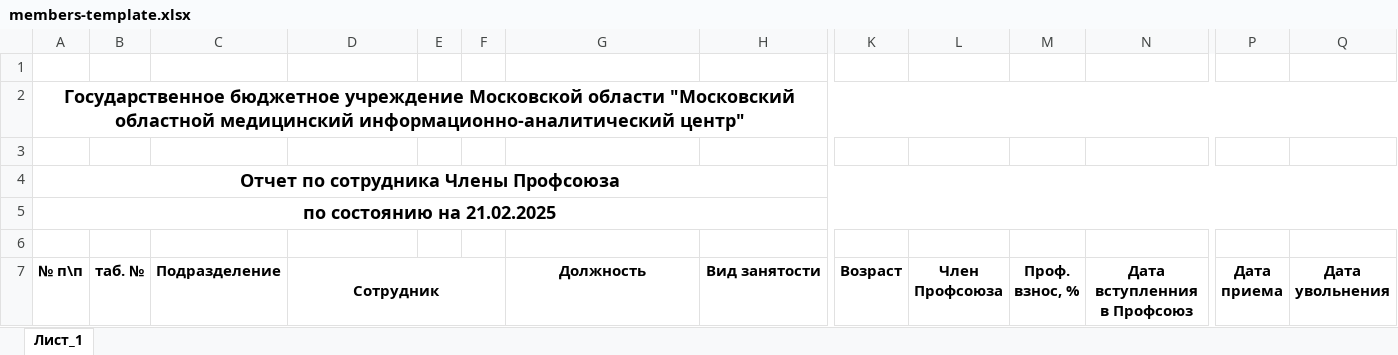
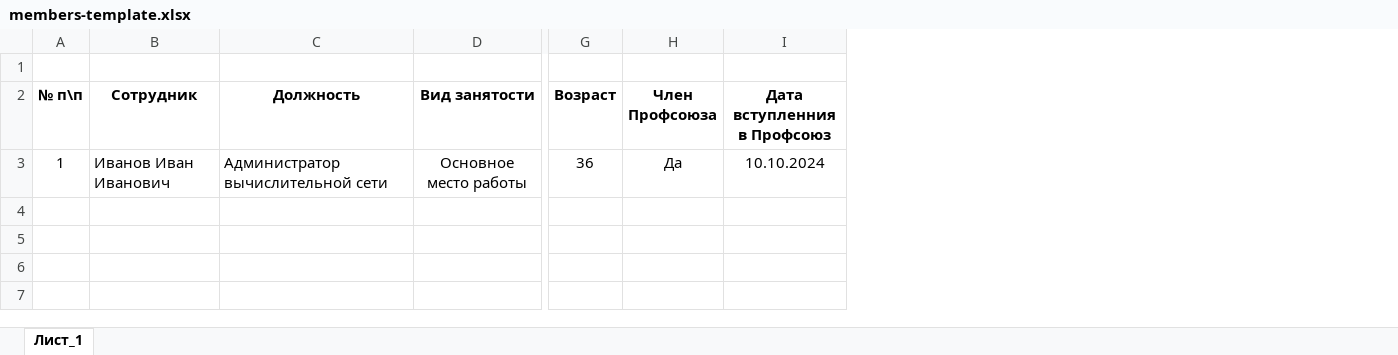
Before and after one commit to Ion387/MoiSouz, an Excel workbook: public/members-template.xlsx, sheet Лист_1, drawn as a sheet; only a part is shown, gaps mark what is left out; values as stored, in another font and other column widths than the file's, no borders; charts and pictures not drawn; removed rows and columns are numbered as before the commit, all else as after; rows hold the shown columns only; the diff names each change by its address in the sheet, - before the commit and + after, or states it on an @@ line.

Commit message:
fix

```diff
--- a/public/members-template.xlsx (sheet Лист_1)
+++ b/public/members-template.xlsx (sheet Лист_1)
-column B (таб. №), empty
-column C (Подразделение), empty
-column E, empty
-column F, empty
-column M (Проф. взнос, %), empty
-column P (Дата приема), empty
-column Q (Дата увольнения), empty
-row 1: (empty)
-row 2: Государственное бюджетное учреждение Московской области "Московский областной медицинский информационно-аналитический центр"
-row 3: (empty)
-row 4: Отчет по сотрудника Члены Профсоюза
-row 5: по состоянию на 21.02.2025
-D7:F7 merged
+row 3: 1 | Иванов Иван Иванович | Администратор вычислительной сети | Основное место работы | 36 | Да | 10.10.2024
```
Also changed, not shown: charts or pictures.
